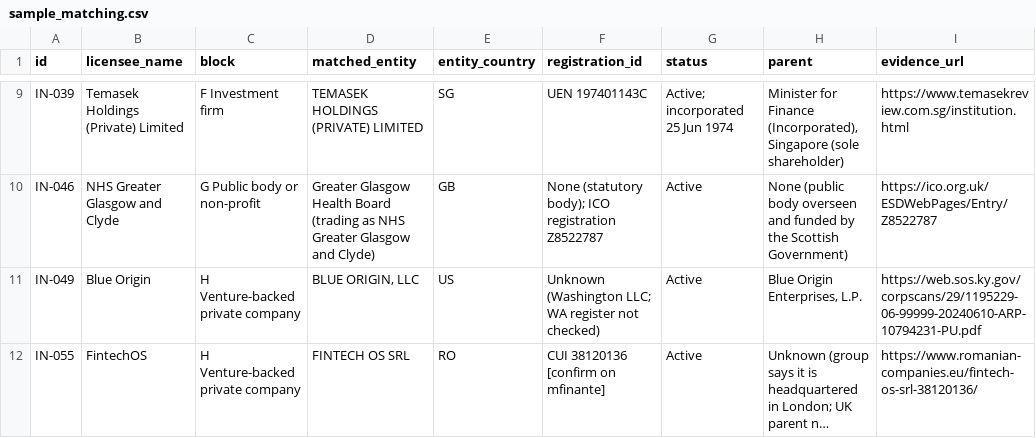
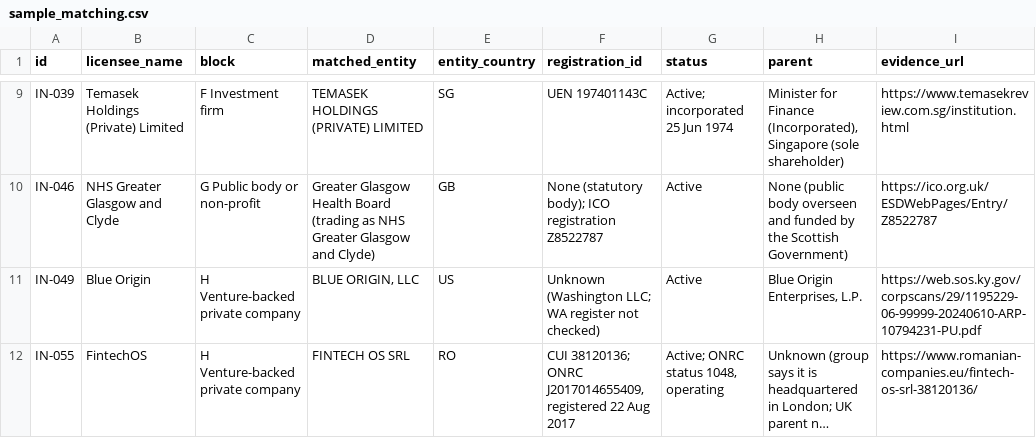
Before and after one commit to hermanhesse1/numbers-nobody-publishes, a CSV file: data/sample_matching.csv, drawn as a sheet; only a part is shown, gaps mark what is left out; long unchanged cells end in …; the diff covers the shown part only; the diff names each change by its address in the sheet, - before the commit and + after, or states it on an @@ line.

```diff
--- a/data/sample_matching.csv
+++ b/data/sample_matching.csv
-F12 (registration_id): CUI 38120136 [confirm on mfinante]
+F12 (registration_id): CUI 38120136; ONRC J2017014655409, registered 22 Aug 2017
-G12 (status): Active
+G12 (status): Active; ONRC status 1048, operating
```
Also changed, not shown: 1 edited cell elsewhere in this file, output/sample_estimates.csv, 1 other file.
